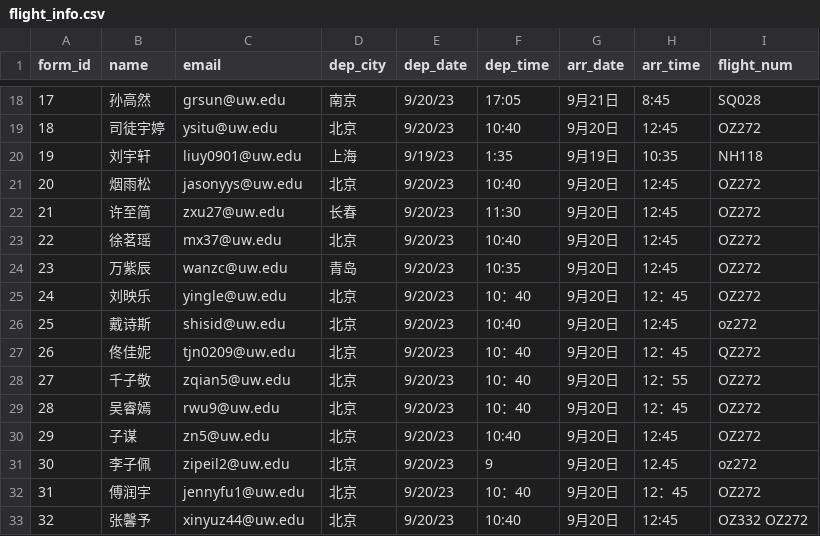
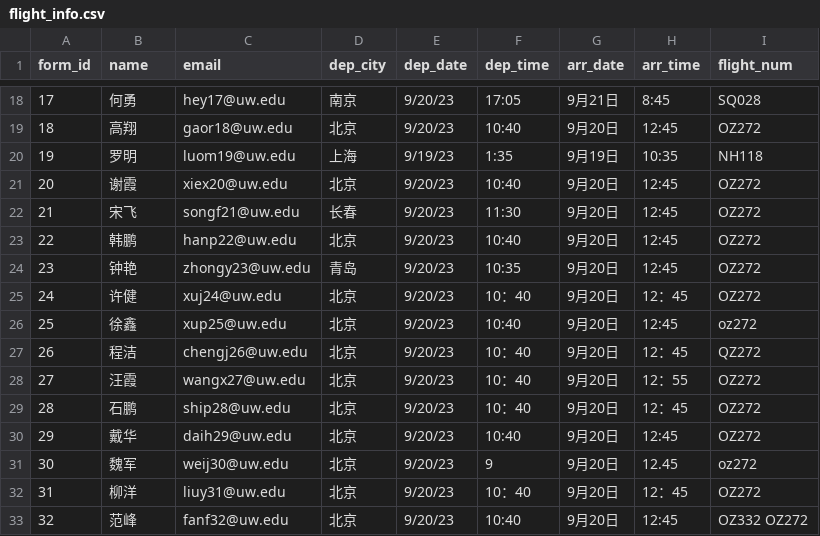
Before and after one commit to cindyfuu/flight_service, a CSV file: flight_info.csv, drawn as a sheet; only a part is shown, gaps mark what is left out; the diff covers the shown part only.

```diff
--- a/flight_info.csv
+++ b/flight_info.csv
@@ -18,16 +18,16 @@
-17,孙高然,grsun@uw.edu,南京,9/20/23,17:05,9月21日,8:45,SQ028
-18,司徒宇婷,ysitu@uw.edu,北京,9/20/23,10:40,9月20日,12:45,OZ272
-19,刘宇轩,liuy0901@uw.edu,上海,9/19/23,1:35,9月19日,10:35,NH118
-20,烟雨松,jasonyys@uw.edu,北京,9/20/23,10:40,9月20日,12:45,OZ272
-21,许至简,zxu27@uw.edu,长春,9/20/23,11:30,9月20日,12:45,OZ272
-22,徐茗瑶,mx37@uw.edu,北京,9/20/23,10:40,9月20日,12:45,OZ272
-23,万紫辰,wanzc@uw.edu,青岛,9/20/23,10:35,9月20日,12:45,OZ272
-24,刘映乐,yingle@uw.edu,北京,9/20/23,10：40,9月20日,12：45,OZ272
-25,戴诗斯,shisid@uw.edu,北京,9/20/23,10:40,9月20日,12:45,oz272
-26,佟佳妮,tjn0209@uw.edu,北京,9/20/23,10：40,9月20日,12：45,QZ272
-27,千子敬,zqian5@uw.edu,北京,9/20/23,10：40,9月20日,12：55,OZ272
-28,吴睿嫣,rwu9@uw.edu,北京,9/20/23,10：40,9月20日,12：45,OZ272
-29,子谋,zn5@uw.edu,北京,9/20/23,10:40,9月20日,12:45,OZ272
-30,李子佩,zipeil2@uw.edu,北京,9/20/23,9,9月20日,12.45,oz272
-31,傅润宇,jennyfu1@uw.edu,北京,9/20/23,10：40,9月20日,12：45,OZ272
-32,张馨予,xinyuz44@uw.edu,北京,9/20/23,10:40,9月20日,12:45,OZ332   OZ272
+17, 何勇, hey17@uw.edu, 南京, 9/20/23, 17:05, 9月21日, 8:45, SQ028
+18, 高翔, gaor18@uw.edu, 北京, 9/20/23, 10:40, 9月20日, 12:45, OZ272
+19, 罗明, luom19@uw.edu, 上海, 9/19/23, 1:35, 9月19日, 10:35, NH118
+20, 谢霞, xiex20@uw.edu, 北京, 9/20/23, 10:40, 9月20日, 12:45, OZ272
+21, 宋飞, songf21@uw.edu, 长春, 9/20/23, 11:30, 9月20日, 12:45, OZ272
+22, 韩鹏, hanp22@uw.edu, 北京, 9/20/23, 10:40, 9月20日, 12:45, OZ272
+23, 钟艳, zhongy23@uw.edu, 青岛, 9/20/23, 10:35, 9月20日, 12:45, OZ272
+24, 许健, xuj24@uw.edu, 北京, 9/20/23, 10：40, 9月20日, 12：45, OZ272
+25, 徐鑫, xup25@uw.edu, 北京, 9/20/23, 10:40, 9月20日, 12:45, oz272
+26, 程洁, chengj26@uw.edu, 北京, 9/20/23, 10：40, 9月20日, 12：45, QZ272
+27, 汪霞, wangx27@uw.edu, 北京, 9/20/23, 10：40, 9月20日, 12：55, OZ272
+28, 石鹏, ship28@uw.edu, 北京, 9/20/23, 10：40, 9月20日, 12：45, OZ272
+29, 戴华, daih29@uw.edu, 北京, 9/20/23, 10:40, 9月20日, 12:45, OZ272
+30, 魏军, weij30@uw.edu, 北京, 9/20/23, 9, 9月20日, 12.45, oz272
+31, 柳洋, liuy31@uw.edu, 北京, 9/20/23, 10：40, 9月20日, 12：45, OZ272
+32, 范峰, fanf32@uw.edu, 北京, 9/20/23, 10:40, 9月20日, 12:45, OZ332   OZ272
```
Also changed, not shown: 72 edited cells elsewhere in this file.
